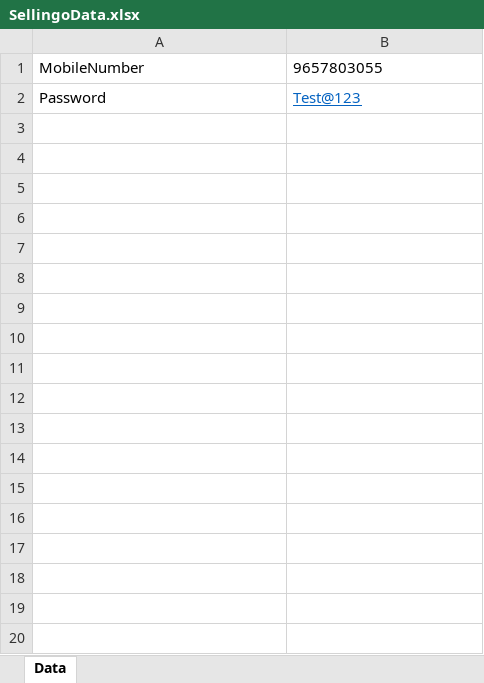
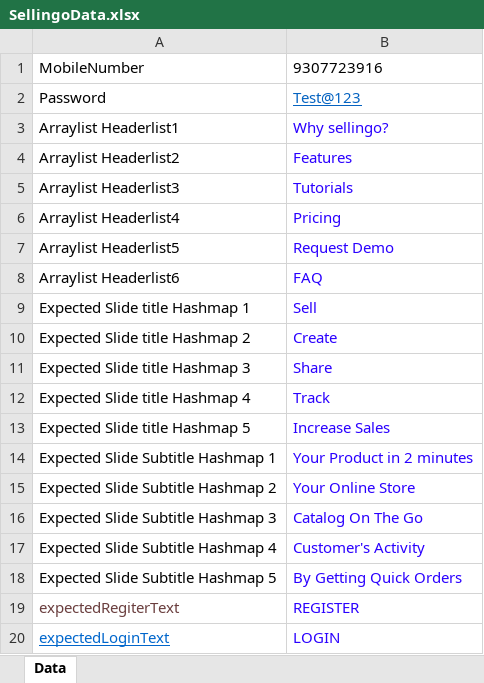
Before and after one commit to Dinesh9657803055/Sellingo, an Excel workbook: SellingoAutomations/Data/SellingoData.xlsx, sheet Data, drawn as a sheet; only a part is shown; values as stored, in another font and other column widths than the file's, no borders; the diff covers the shown part only; the diff names each change by its address in the sheet, - before the commit and + after, or states it on an @@ line.

Commit message:
changes with the latest code for the create catalog page

```diff
--- a/SellingoAutomations/Data/SellingoData.xlsx (sheet Data)
+++ b/SellingoAutomations/Data/SellingoData.xlsx (sheet Data)
-B1: 9657803055
+B1: 9307723916
+row 3: Arraylist Headerlist1 | Why sellingo?
+row 4: Arraylist Headerlist2 | Features
+row 5: Arraylist Headerlist3 | Tutorials
+row 6: Arraylist Headerlist4 | Pricing
+row 7: Arraylist Headerlist5 | Request Demo
+row 8: Arraylist Headerlist6 | FAQ
+row 9: Expected Slide title Hashmap 1 | Sell
+row 10: Expected Slide title Hashmap 2 | Create
+row 11: Expected Slide title Hashmap 3 | Share
+row 12: Expected Slide title Hashmap 4 | Track
+row 13: Expected Slide title Hashmap 5 | Increase Sales
+row 14: Expected Slide Subtitle Hashmap 1 | Your Product in 2 minutes
+row 15: Expected Slide Subtitle Hashmap 2 | Your Online Store
+row 16: Expected Slide Subtitle Hashmap 3 | Catalog On The Go
+row 17: Expected Slide Subtitle Hashmap 4 | Customer's Activity
+row 18: Expected Slide Subtitle Hashmap 5 | By Getting Quick Orders
+row 19: expectedRegiterText | REGISTER
+row 20: expectedLoginText | LOGIN
```
Also changed, not shown: 11 added rows elsewhere in this sheet, 32 other files.
